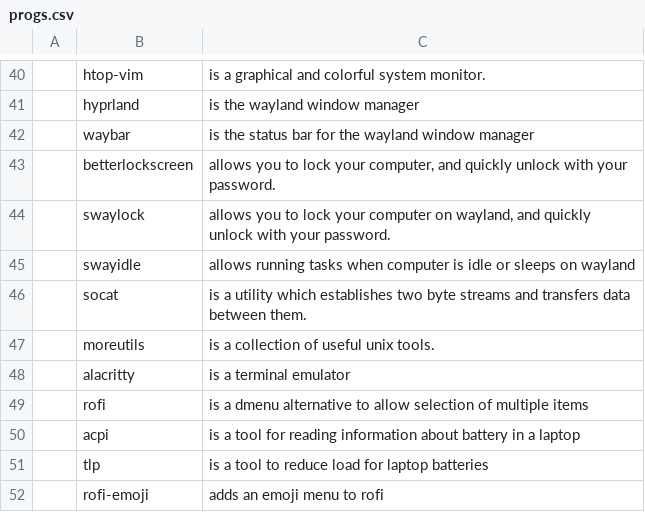
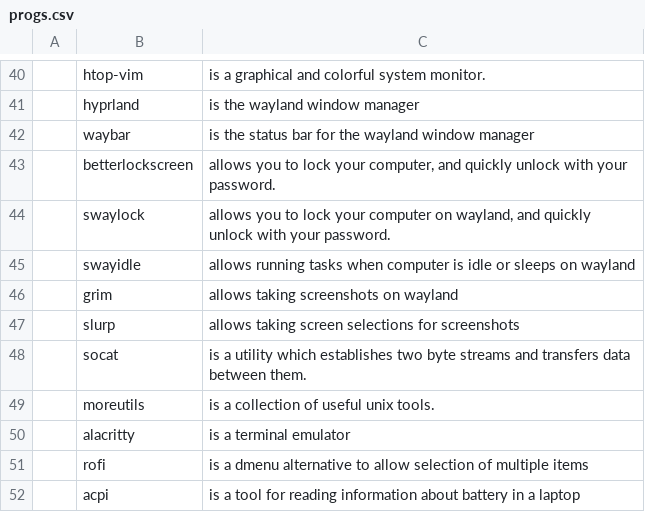
Before and after one commit to gooseboi/configs, a CSV file: scripts/.config/progs.csv, drawn as a sheet; only a part is shown, gaps mark what is left out; the shorter side is filled out with more unchanged rows; the diff names each change by its address in the sheet, - before the commit and + after, or states it on an @@ line.

Commit message:
add screenshot things to progs.csv

```diff
--- a/scripts/.config/progs.csv
+++ b/scripts/.config/progs.csv
+row 46:  | grim | allows taking screenshots on wayland
+row 47:  | slurp | allows taking screen selections for screenshots
```
